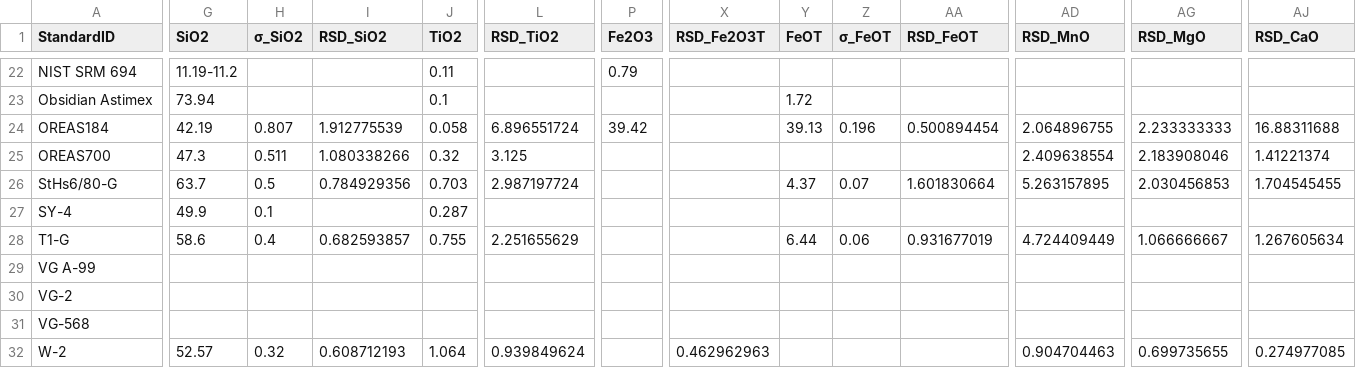
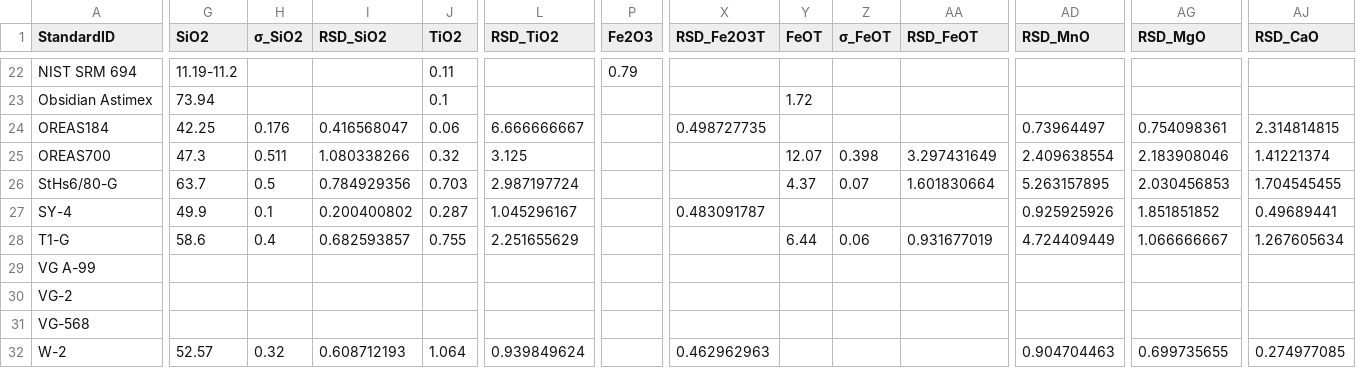
Before and after one commit to consuelola/BOOM, a CSV file: assets/Data/Standards_Reference.csv, drawn as a sheet; only a part is shown, gaps mark what is left out; the diff covers the shown part only; the diff names each change by its address in the sheet, - before the commit and + after, or states it on an @@ line.

Commit message:
Standards_Reference updated

```diff
--- a/assets/Data/Standards_Reference.csv
+++ b/assets/Data/Standards_Reference.csv
-G24 (SiO2): 42.19
+G24 (SiO2): 42.25
-H24 (σ_SiO2): 0.807
+H24 (σ_SiO2): 0.176
-I24 (RSD_SiO2): 1.912775539
+I24 (RSD_SiO2): 0.416568047
-J24 (TiO2): 0.058
+J24 (TiO2): 0.06
-L24 (RSD_TiO2): 6.896551724
+L24 (RSD_TiO2): 6.666666667
-P24 (Fe2O3): 39.42
+P24 (Fe2O3): (empty)
-X24 (RSD_Fe2O3T): (empty)
+X24 (RSD_Fe2O3T): 0.498727735
-Y24 (FeOT): 39.13
+Y24 (FeOT): (empty)
-Z24 (σ_FeOT): 0.196
+Z24 (σ_FeOT): (empty)
-AA24 (RSD_FeOT): 0.500894454
+AA24 (RSD_FeOT): (empty)
-AD24 (RSD_MnO): 2.064896755
+AD24 (RSD_MnO): 0.73964497
-AG24 (RSD_MgO): 2.233333333
+AG24 (RSD_MgO): 0.754098361
-AJ24 (RSD_CaO): 16.88311688
+AJ24 (RSD_CaO): 2.314814815
-Y25 (FeOT): (empty)
+Y25 (FeOT): 12.07
-Z25 (σ_FeOT): (empty)
+Z25 (σ_FeOT): 0.398
-AA25 (RSD_FeOT): (empty)
+AA25 (RSD_FeOT): 3.297431649
-I27 (RSD_SiO2): (empty)
+I27 (RSD_SiO2): 0.200400802
-L27 (RSD_TiO2): (empty)
+L27 (RSD_TiO2): 1.045296167
-X27 (RSD_Fe2O3T): (empty)
+X27 (RSD_Fe2O3T): 0.483091787
-AD27 (RSD_MnO): (empty)
+AD27 (RSD_MnO): 0.925925926
-AG27 (RSD_MgO): (empty)
+AG27 (RSD_MgO): 1.851851852
-AJ27 (RSD_CaO): (empty)
+AJ27 (RSD_CaO): 0.49689441
```
Also changed, not shown: 16 edited cells elsewhere in this file.
